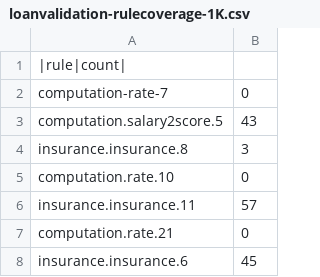
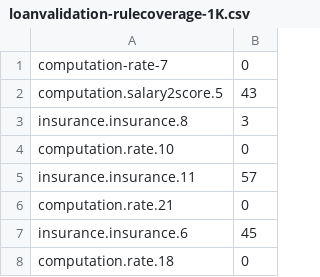
Before and after one commit to DecisionsDev/decisions-on-spark, a CSV file: data/loanvalidation/1K/loanvalidation-rulecoverage-1K.csv, drawn as a sheet; only a part is shown; the shorter side is filled out with more unchanged rows.

Commit message:
Update loanvalidation-rulecoverage-1K.csv

```diff
--- a/data/loanvalidation/1K/loanvalidation-rulecoverage-1K.csv
+++ b/data/loanvalidation/1K/loanvalidation-rulecoverage-1K.csv
@@ -1,2 +1 @@
-|rule|count|
 computation-rate-7, 0
```
